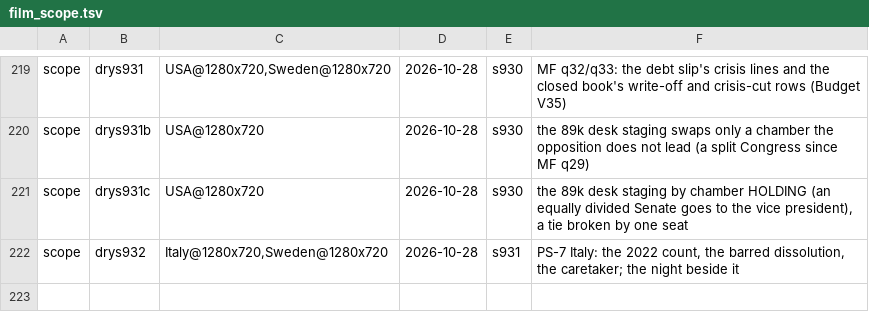
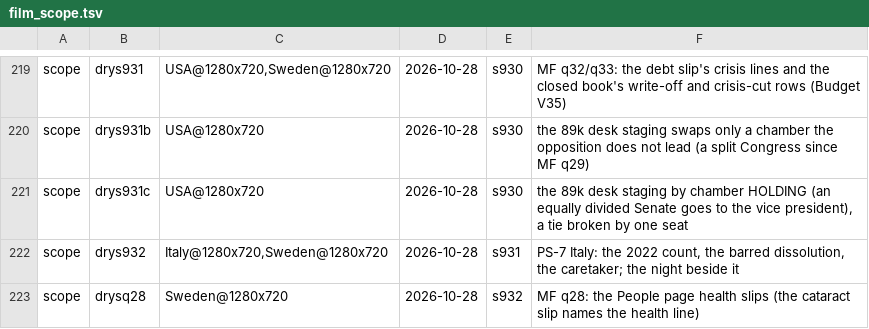
Before and after one commit to Bippen/PoliSim, a TSV file: Tools/film_scope.tsv, drawn as a sheet; only a part is shown, gaps mark what is left out; the diff names each change by its address in the sheet, - before the commit and + after, or states it on an @@ line.

```diff
--- a/Tools/film_scope.tsv
+++ b/Tools/film_scope.tsv
+row 223: scope | drysq28 | Sweden@1280x720 | 2026-10-28 | s932 | MF q28: the People page health slips (the cataract slip names the health line)
```
Also changed, not shown: Tools/review_ledger.tsv, 18 other files.
